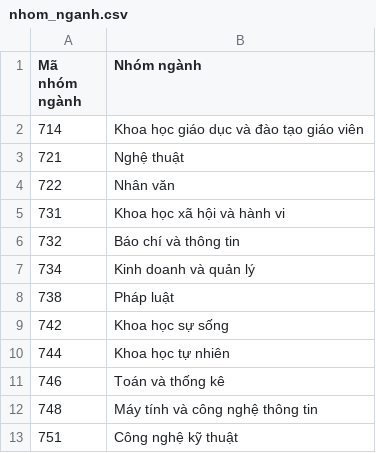
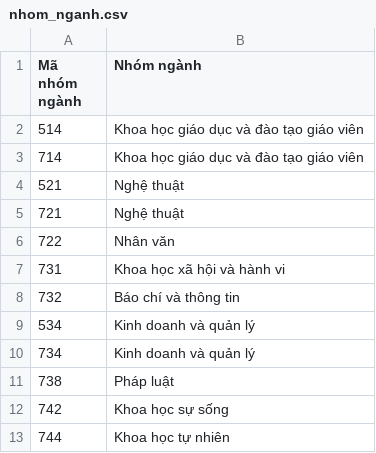
Before and after one commit to daniele15/DV-Final-Crawler, a CSV file: Crawler-hocmai/data/university/nhom_nganh.csv, drawn as a sheet; only a part is shown; the shorter side is filled out with more unchanged rows.

Commit message:
update ma_nganh, nhom_nganh, phan_nganh

```diff
--- a/Crawler-hocmai/data/university/nhom_nganh.csv
+++ b/Crawler-hocmai/data/university/nhom_nganh.csv
@@ -1,3 +1,5 @@
 Mã nhóm ngành,Nhóm ngành
+514,Khoa học giáo dục và đào tạo giáo viên
 714,Khoa học giáo dục và đào tạo giáo viên
+521,Nghệ thuật
 721,Nghệ thuật
@@ -6,2 +8,3 @@
 732,Báo chí và thông tin
+534,Kinh doanh và quản lý
 734,Kinh doanh và quản lý
```
Also changed, not shown: Crawler-hocmai/data/full/diemchuan2018_full.csv, Crawler-hocmai/data/full/diemchuan2019_full.csv, 8 other files.
